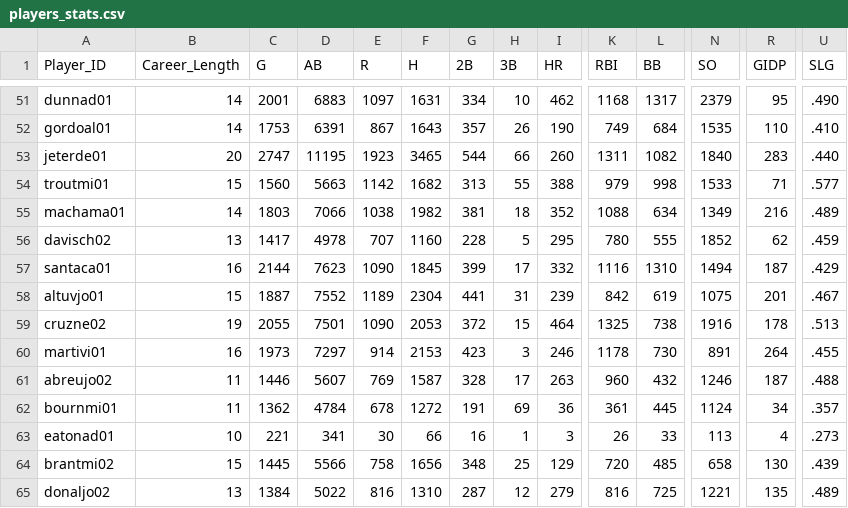
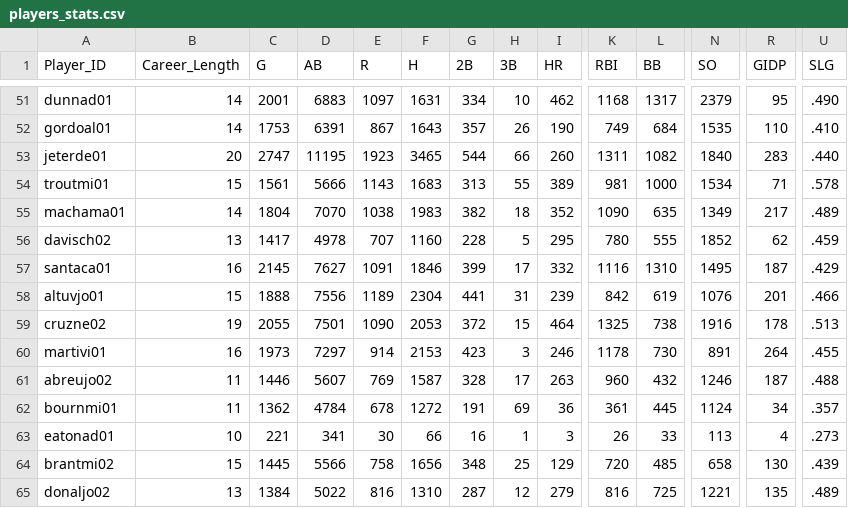
Before and after one commit to ElenaCherpakova/capstone-data-analysis-visualization, a CSV file: csv/players_stats.csv, drawn as a sheet; only a part is shown, gaps mark what is left out; the diff covers the shown part only; the diff names each change by its address in the sheet, - before the commit and + after, or states it on an @@ line.

```diff
--- a/csv/players_stats.csv
+++ b/csv/players_stats.csv
-C54 (G): 1560
+C54 (G): 1561
-D54 (AB): 5663
+D54 (AB): 5666
-E54 (R): 1142
+E54 (R): 1143
-F54 (H): 1682
+F54 (H): 1683
-I54 (HR): 388
+I54 (HR): 389
-K54 (RBI): 979
+K54 (RBI): 981
-L54 (BB): 998
+L54 (BB): 1000
-N54 (SO): 1533
+N54 (SO): 1534
-U54 (SLG): .577
+U54 (SLG): .578
-C55 (G): 1803
+C55 (G): 1804
-D55 (AB): 7066
+D55 (AB): 7070
-F55 (H): 1982
+F55 (H): 1983
-G55 (2B): 381
+G55 (2B): 382
-K55 (RBI): 1088
+K55 (RBI): 1090
-L55 (BB): 634
+L55 (BB): 635
-R55 (GIDP): 216
+R55 (GIDP): 217
-C57 (G): 2144
+C57 (G): 2145
-D57 (AB): 7623
+D57 (AB): 7627
-E57 (R): 1090
+E57 (R): 1091
-F57 (H): 1845
+F57 (H): 1846
-N57 (SO): 1494
+N57 (SO): 1495
-C58 (G): 1887
+C58 (G): 1888
-D58 (AB): 7552
+D58 (AB): 7556
-N58 (SO): 1075
+N58 (SO): 1076
-U58 (SLG): .467
+U58 (SLG): .466
```
Also changed, not shown: 112 edited cells elsewhere in this file, csv/players.csv, 4 other files.
